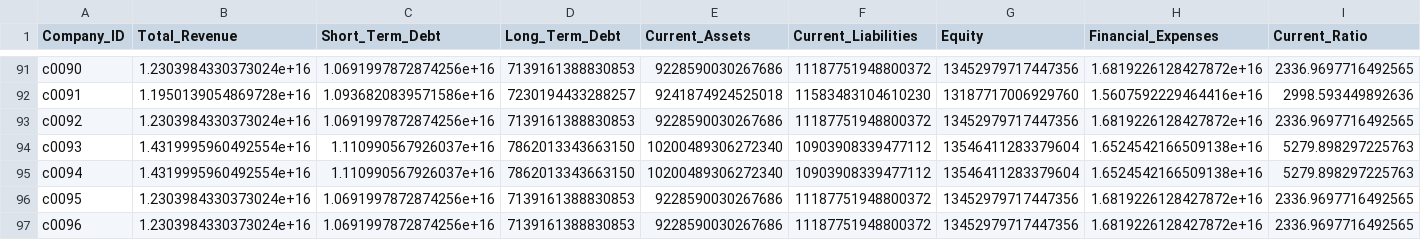
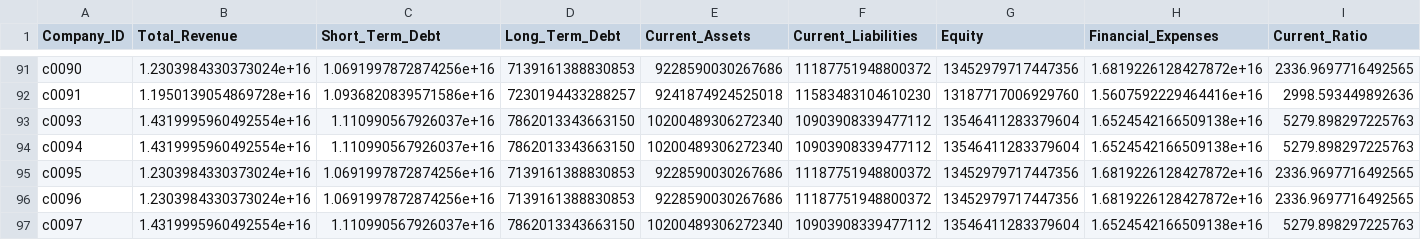
Before and after one commit to Alegria2217/gdp-dashboard-1, a CSV file: datos_modificados2.csv, drawn as a sheet; only a part is shown, gaps mark what is left out; the shorter side is filled out with more unchanged rows; rows hold the shown columns only; the diff names each change by its address in the sheet, - before the commit and + after, or states it on an @@ line.

Commit message:
Update datos_modificados2.csv

```diff
--- a/datos_modificados2.csv
+++ b/datos_modificados2.csv
-row 93: c0092 | 1.2303984330373024e+16 | 1.0691997872874256e+16 | 7139161388830853 | 9228590030267686 | 11187751948800372 | 13452979717447356 | 1.6819226128427872e+16 | 2336.9697716492565
```
